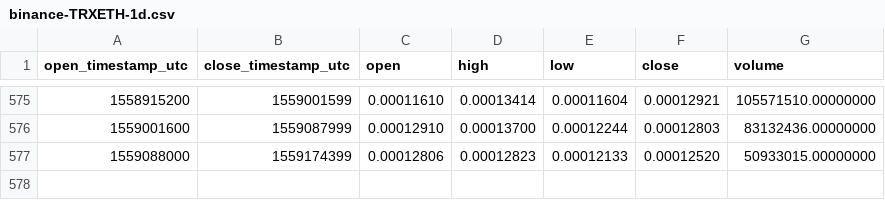
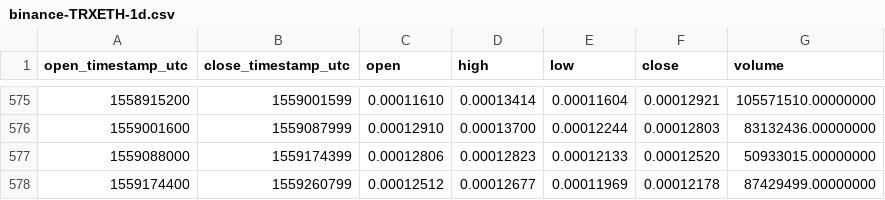
Before and after one commit to cryptobigbro/binance-TRXETH, a CSV file: binance-TRXETH-1d.csv, drawn as a sheet; only a part is shown, gaps mark what is left out.

Commit message:
Update OHLCV data.

```diff
--- a/binance-TRXETH-1d.csv
+++ b/binance-TRXETH-1d.csv
@@ -577 +577,2 @@ open_timestamp_utc,close_timestamp_utc,open,high,low,close,volume
 1559088000,1559174399,0.00012806,0.00012823,0.00012133,0.00012520,50933015.00000000
+1559174400,1559260799,0.00012512,0.00012677,0.00011969,0.00012178,87429499.00000000
```
Also changed, not shown: 1 other file.
